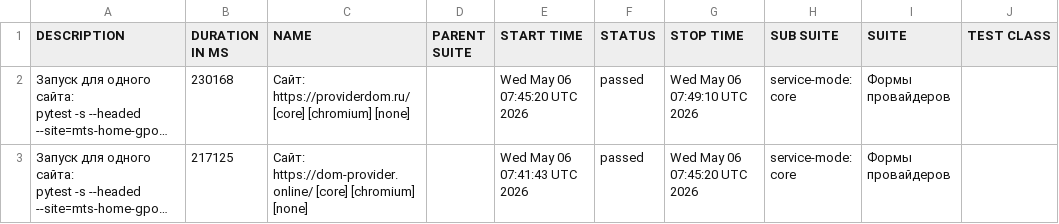
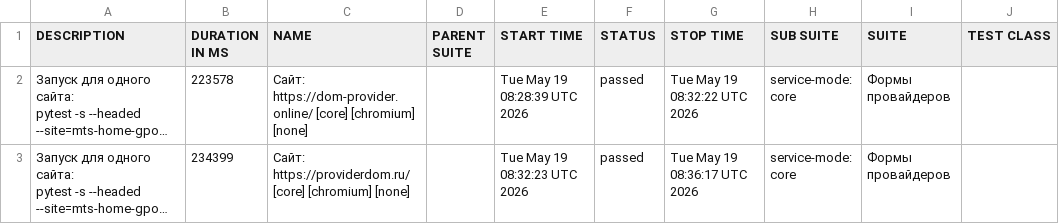
Before and after one commit to deidolinde-maker/Everyday_test, a CSV file: provider-domru/data/suites.csv, drawn as a sheet; only a part is shown; long unchanged cells end in …; the diff names each change by its address in the sheet, - before the commit and + after, or states it on an @@ line.

```diff
--- a/provider-domru/data/suites.csv
+++ b/provider-domru/data/suites.csv
-B2 (DURATION IN MS): 230168
+B2 (DURATION IN MS): 223578
-C2 (NAME): Сайт: https://providerdom.ru/ [core] [chromium]…
+C2 (NAME): Сайт: https://dom-provider.online/ [core] [chromium]…
-E2 (START TIME): Wed May 06 07:45:20 UTC 2026
+E2 (START TIME): Tue May 19 08:28:39 UTC 2026
-G2 (STOP TIME): Wed May 06 07:49:10 UTC 2026
+G2 (STOP TIME): Tue May 19 08:32:22 UTC 2026
-B3 (DURATION IN MS): 217125
+B3 (DURATION IN MS): 234399
-C3 (NAME): Сайт: https://dom-provider.online/ [core] [chromium]…
+C3 (NAME): Сайт: https://providerdom.ru/ [core] [chromium]…
-E3 (START TIME): Wed May 06 07:41:43 UTC 2026
+E3 (START TIME): Tue May 19 08:32:23 UTC 2026
-G3 (STOP TIME): Wed May 06 07:45:20 UTC 2026
+G3 (STOP TIME): Tue May 19 08:36:17 UTC 2026
```
Also changed, not shown: 36 other files.
